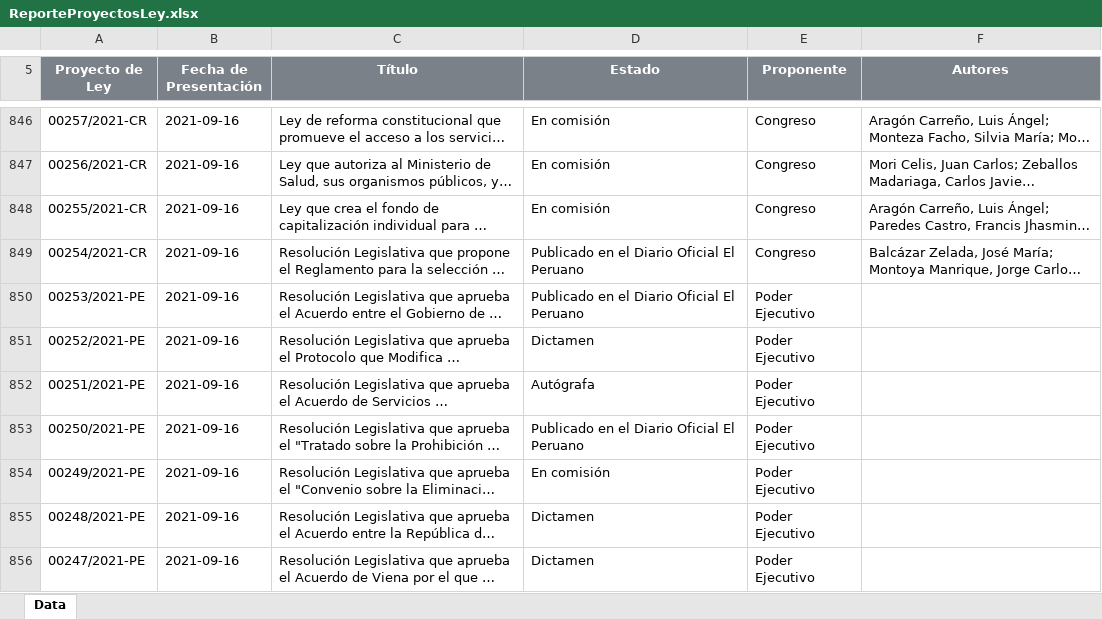
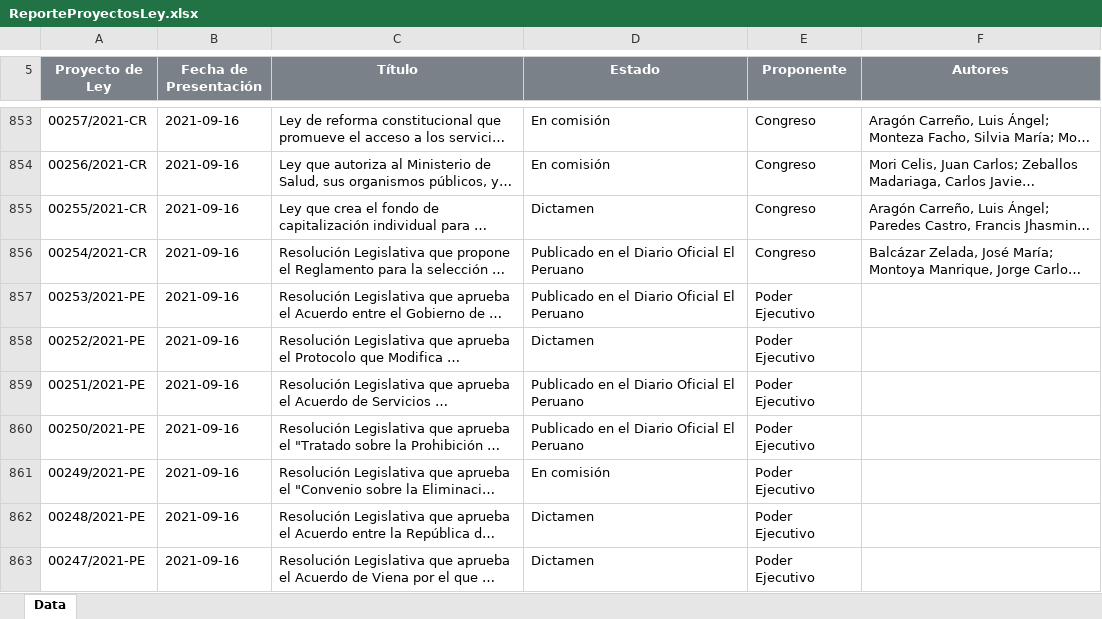
Before and after one commit to CesarAHN/congreso-peru-proyectos-de-ley, an Excel workbook: ReporteProyectosLey.xlsx, sheet Data, drawn as a sheet; only a part is shown, gaps mark what is left out; long unchanged cells end in …; values as stored, in another font and other column widths than the file's, no borders; charts and pictures not drawn; addresses are those after the commit; the diff covers the shown part only; the diff names each change by its address in the sheet, - before the commit and + after, or states it on an @@ line.

Commit message:
Fecha 06-01-2022

```diff
--- a/ReporteProyectosLey.xlsx (sheet Data)
+++ b/ReporteProyectosLey.xlsx (sheet Data)
-D855 (Estado): En comisión
+D855 (Estado): Dictamen
-D859 (Estado): Autógrafa
+D859 (Estado): Publicado en el Diario Oficial El Peruano
```
Also changed, not shown: 7 added rows and 36 edited cells elsewhere in this sheet, 18 other files.
